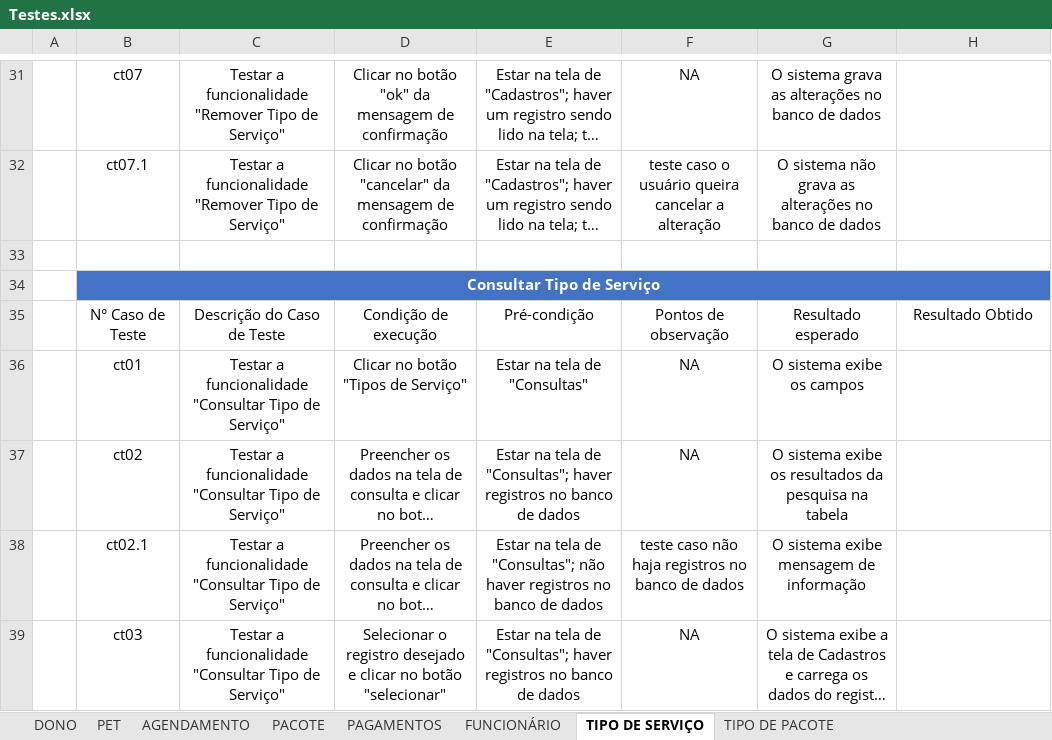
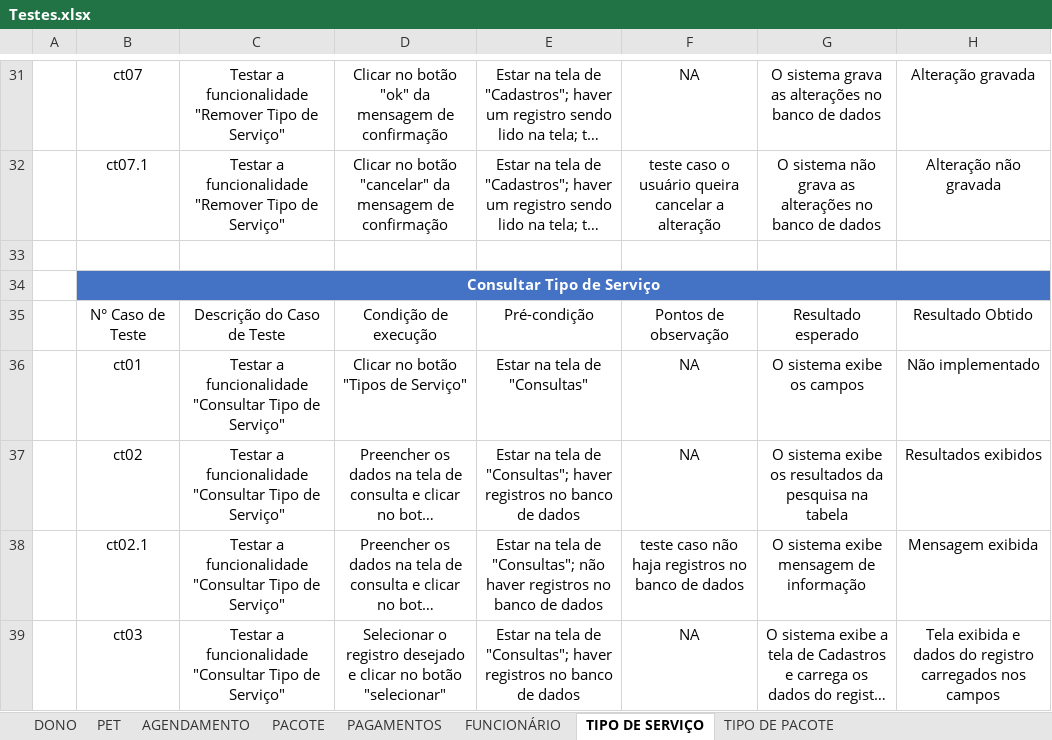
Before and after one commit to AnakOnurb/Petshop_Scheduler, an Excel workbook: AgendaPetShop/Diagrams/Testes.xlsx, sheet TIPO DE SERVIÇO, drawn as a sheet; only a part is shown, gaps mark what is left out; long unchanged cells end in …; values as stored, in another font and other column widths than the file's, no borders; table styles not drawn; the diff covers the shown part only; the diff names each change by its address in the sheet, - before the commit and + after, or states it on an @@ line.

```diff
--- a/AgendaPetShop/Diagrams/Testes.xlsx (sheet TIPO DE SERVIÇO)
+++ b/AgendaPetShop/Diagrams/Testes.xlsx (sheet TIPO DE SERVIÇO)
-H31: (empty)
+H31: Alteração gravada
-H32: (empty)
+H32: Alteração não gravada
-H36: (empty)
+H36: Não implementado
-H37: (empty)
+H37: Resultados exibidos
-H38: (empty)
+H38: Mensagem exibida
-H39: (empty)
+H39: Tela exibida e dados do registro carregados nos campos
```
Also changed, not shown: 23 edited cells elsewhere in this sheet, sheet TIPO DE PACOTE, sheet FUNCIONÁRIO.
